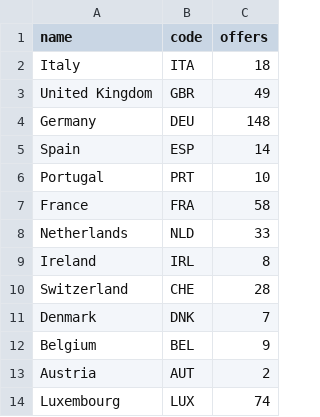
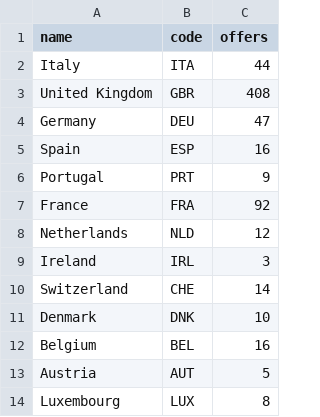
Before and after one commit to gianlucana/Job-Detector, a CSV file: data_countries9.csv, drawn as a sheet.

Commit message:
Data Updated

```diff
--- a/data_countries9.csv
+++ b/data_countries9.csv
@@ -1,14 +1,14 @@
 name,code,offers
-Italy,ITA,18
-United Kingdom,GBR,49
-Germany,DEU,148
-Spain,ESP,14
-Portugal,PRT,10
-France,FRA,58
-Netherlands,NLD,33
-Ireland,IRL,8
-Switzerland,CHE,28
-Denmark,DNK,7
-Belgium,BEL,9
-Austria,AUT,2
-Luxembourg,LUX,74
+Italy,ITA,44
+United Kingdom,GBR,408
+Germany,DEU,47
+Spain,ESP,16
+Portugal,PRT,9
+France,FRA,92
+Netherlands,NLD,12
+Ireland,IRL,3
+Switzerland,CHE,14
+Denmark,DNK,10
+Belgium,BEL,16
+Austria,AUT,5
+Luxembourg,LUX,8
```
